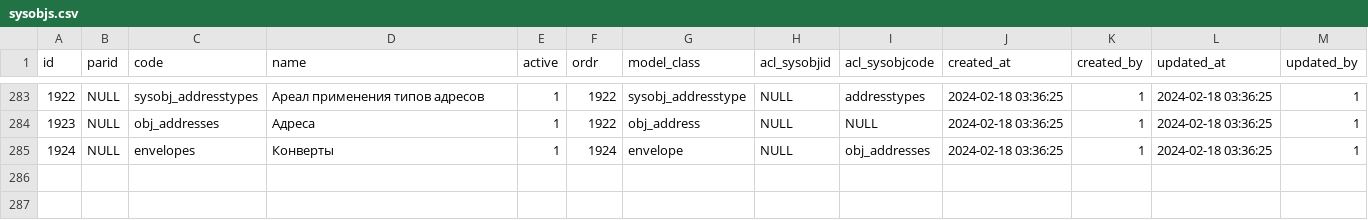
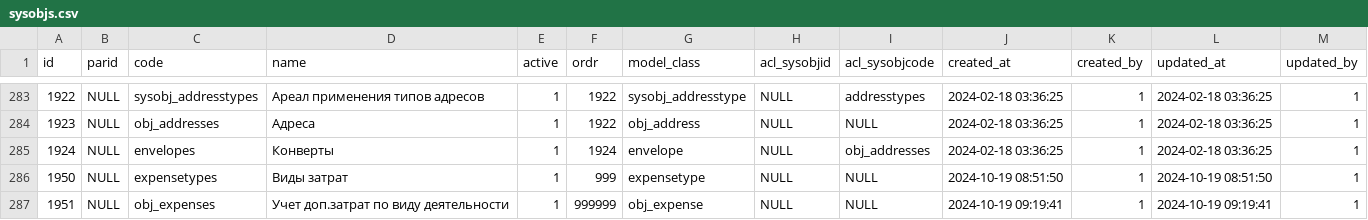
Before and after one commit to snsusa02-png/sas3, a CSV file: database/seeds/src/sys/sysobjs.csv, drawn as a sheet; only a part is shown, gaps mark what is left out; the diff names each change by its address in the sheet, - before the commit and + after, or states it on an @@ line.

Commit message:
obj_expenses

```diff
--- a/database/seeds/src/sys/sysobjs.csv
+++ b/database/seeds/src/sys/sysobjs.csv
+row 286: 1950 | NULL | expensetypes | Виды затрат | 1 | 999 | expensetype | NULL | NULL | 2024-10-19 08:51:50 | 1 | 2024-10-19 08:51:50 | 1
+row 287: 1951 | NULL | obj_expenses | Учет доп.затрат по виду деятельности | 1 | 999999 | obj_expense | NULL | NULL | 2024-10-19 09:19:41 | 1 | 2024-10-19 09:19:41 | 1
```
Also changed, not shown: database/seeds/src/sys/_list.csv, 24 other files.
